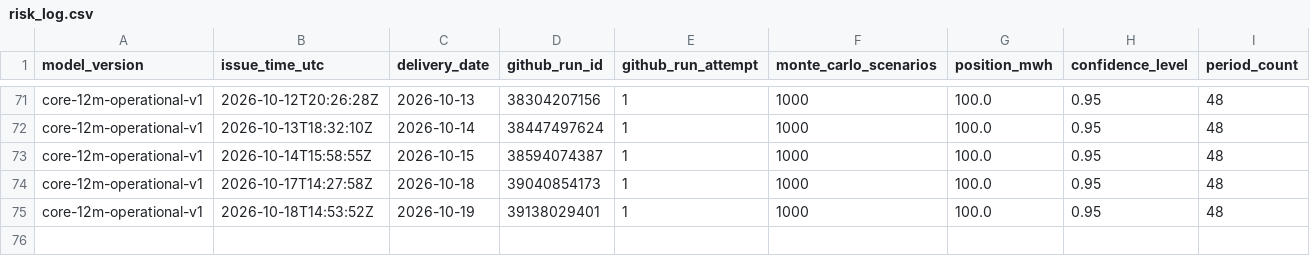
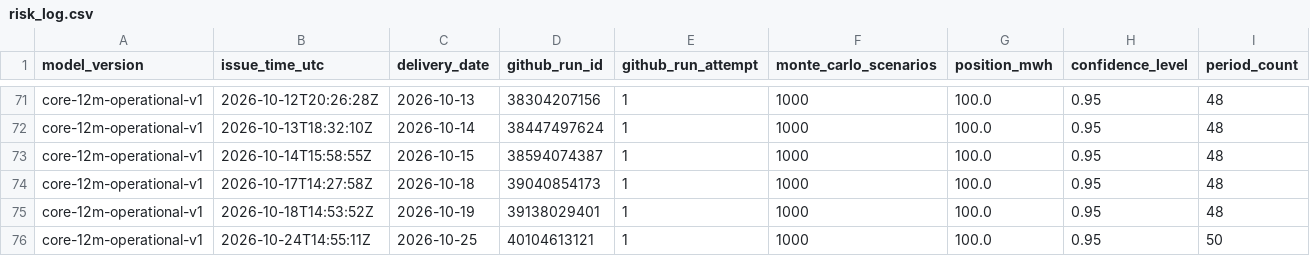
Before and after one commit to Evanssdas/GB-Platform-2, a CSV file: live/risk_log.csv, drawn as a sheet; only a part is shown, gaps mark what is left out; rows hold the shown columns only; the diff names each change by its address in the sheet, - before the commit and + after, or states it on an @@ line.

```diff
--- a/live/risk_log.csv
+++ b/live/risk_log.csv
+row 76: core-12m-operational-v1 | 2026-10-24T14:55:11Z | 2026-10-25 | 40104613121 | 1 | 1000 | 100.0 | 0.95 | 50
```
Also changed, not shown: logs/daily_summary.csv, logs/forecast_history.csv, 19 other files.
